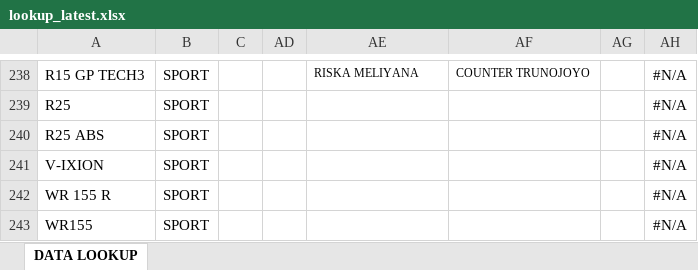
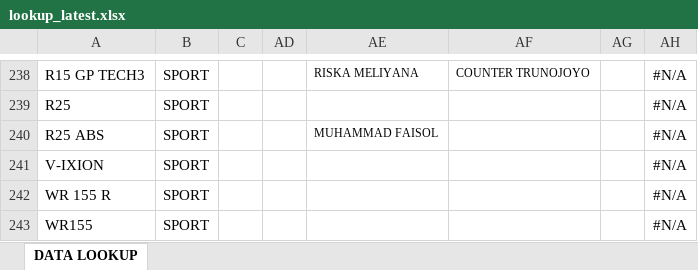
Before and after one commit to egi-jember/bushido-dashboard, an Excel workbook: bushido_raw/lookup_latest.xlsx, sheet DATA LOOKUP, drawn as a sheet; only a part is shown, gaps mark what is left out; values as stored, in another font and other column widths than the file's, no borders; conditional formats not drawn; the diff names each change by its address in the sheet, - before the commit and + after, or states it on an @@ line.

Commit message:
upload lookup_latest.xlsx

```diff
--- a/bushido_raw/lookup_latest.xlsx (sheet DATA LOOKUP)
+++ b/bushido_raw/lookup_latest.xlsx (sheet DATA LOOKUP)
-AE240: (empty)
+AE240: MUHAMMAD FAISOL
```
